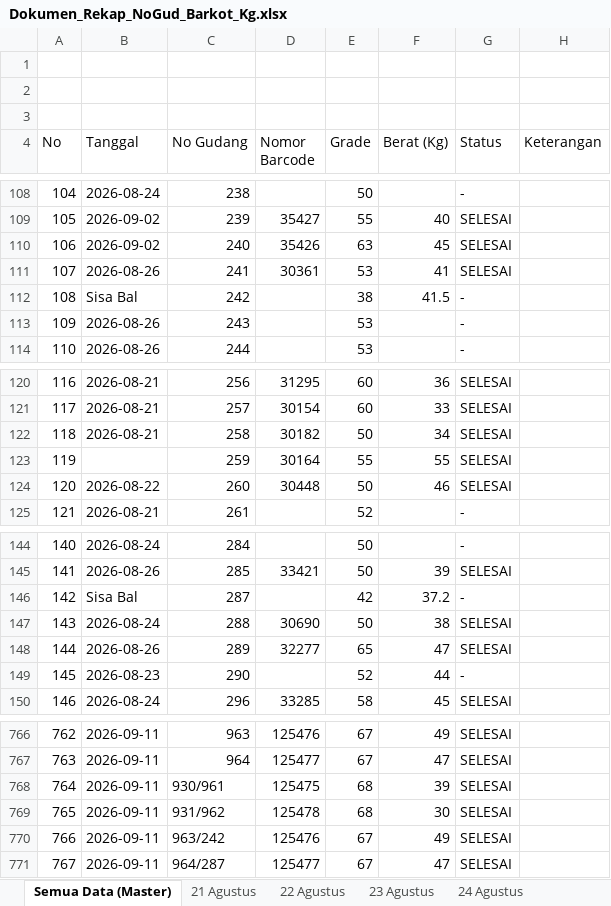
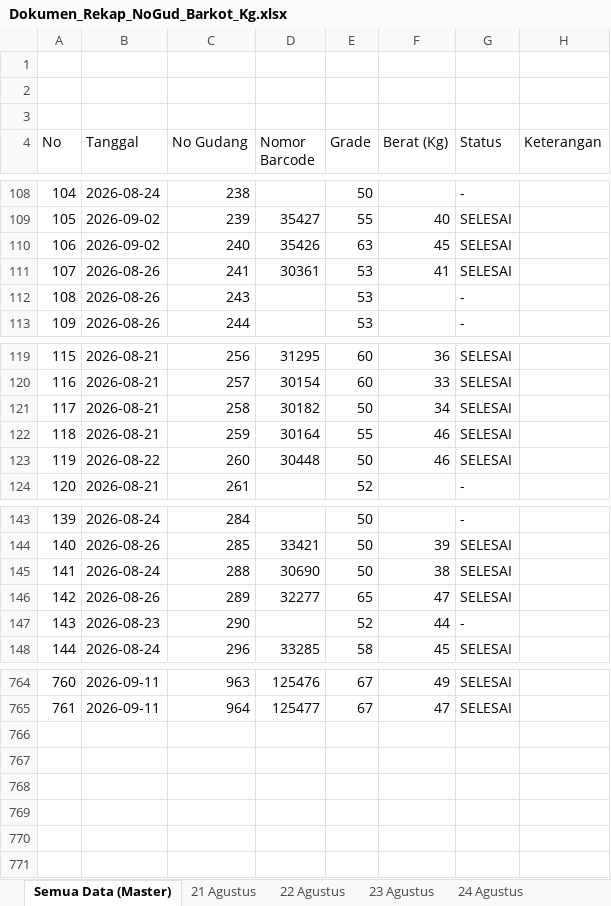
Before and after one commit to grndnstnmlk/stock-gudang-susunan, an Excel workbook: Dokumen_Rekap_NoGud_Barkot_Kg.xlsx, sheet Semua Data (Master), drawn as a sheet; only a part is shown, gaps mark what is left out; values as stored, in another font and other column widths than the file's, no cell formats; removed rows and columns are numbered as before the commit, all else as after; the diff names each change by its address in the sheet, - before the commit and + after, or states it on an @@ line.

Commit message:
Sinkronisasi susunan bal dan pembersihan metadata master

```diff
--- a/Dokumen_Rekap_NoGud_Barkot_Kg.xlsx (sheet Semua Data (Master))
+++ b/Dokumen_Rekap_NoGud_Barkot_Kg.xlsx (sheet Semua Data (Master))
-row 112: 108 | Sisa Bal | 242 |  | 38 | 41.5 | -
@@ column A (No) renumbered between rows 112 and 765 @@
-B122 (Tanggal): (empty)
+B122 (Tanggal): 2026-08-21
-F122 (Berat (Kg)): 55
+F122 (Berat (Kg)): 46
-row 146: 142 | Sisa Bal | 287 |  | 42 | 37.2 | -
-row 768: 764 | 2026-09-11 | 930/961 | 125475 | 68 | 39 | SELESAI
-row 769: 765 | 2026-09-11 | 931/962 | 125478 | 68 | 30 | SELESAI
-row 770: 766 | 2026-09-11 | 963/242 | 125476 | 67 | 49 | SELESAI
-row 771: 767 | 2026-09-11 | 964/287 | 125477 | 67 | 47 | SELESAI
```
Also changed, not shown: cell formats, Stock_Susunan_Bal_30_Agustus_2026.xlsx, c.xlsx, 5 other files.
